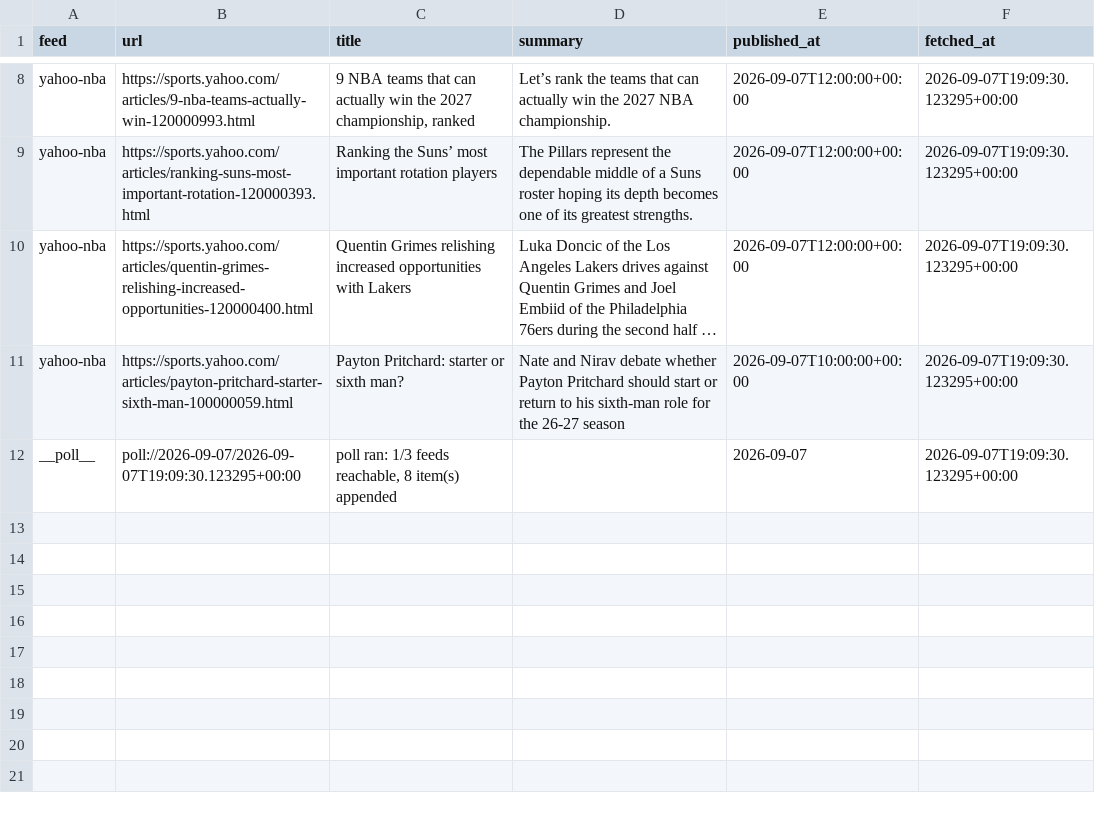
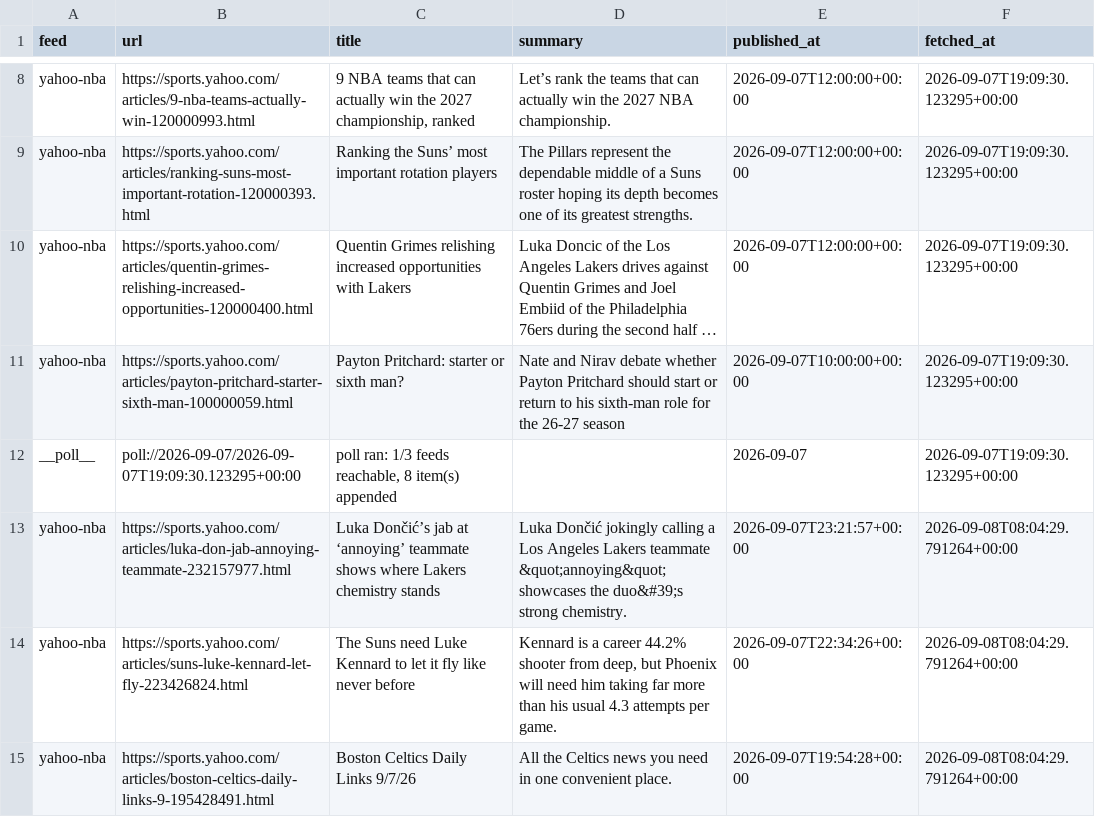
Before and after one commit to calvingtf/Mico-NBA, a CSV file: archive/rss/2026-09-07.csv, drawn as a sheet; only a part is shown, gaps mark what is left out; long unchanged cells end in …; the diff names each change by its address in the sheet, - before the commit and + after, or states it on an @@ line.

```diff
--- a/archive/rss/2026-09-07.csv
+++ b/archive/rss/2026-09-07.csv
+row 13: yahoo-nba | https://sports.yahoo.com/articles/luka-don-jab-annoying-teammate-232157977.html | Luka Dončić’s jab at ‘annoying’ teammate shows where Lakers chemistry stands | Luka Dončić jokingly calling a Los Angeles Lakers teammate &quot;annoying&quot; showcases the duo&#39;s strong chemistry. | 2026-09-07T23:21:57+00:00 | 2026-09-08T08:04:29.791264+00:00
+row 14: yahoo-nba | https://sports.yahoo.com/articles/suns-luke-kennard-let-fly-223426824.html | The Suns need Luke Kennard to let it fly like never before | Kennard is a career 44.2% shooter from deep, but Phoenix will need him taking far more than his usual 4.3 attempts per game. | 2026-09-07T22:34:26+00:00 | 2026-09-08T08:04:29.791264+00:00
+row 15: yahoo-nba | https://sports.yahoo.com/articles/boston-celtics-daily-links-9-195428491.html | Boston Celtics Daily Links 9/7/26 | All the Celtics news you need in one convenient place. | 2026-09-07T19:54:28+00:00 | 2026-09-08T08:04:29.791264+00:00
```
Also changed, not shown: 1 other file.
